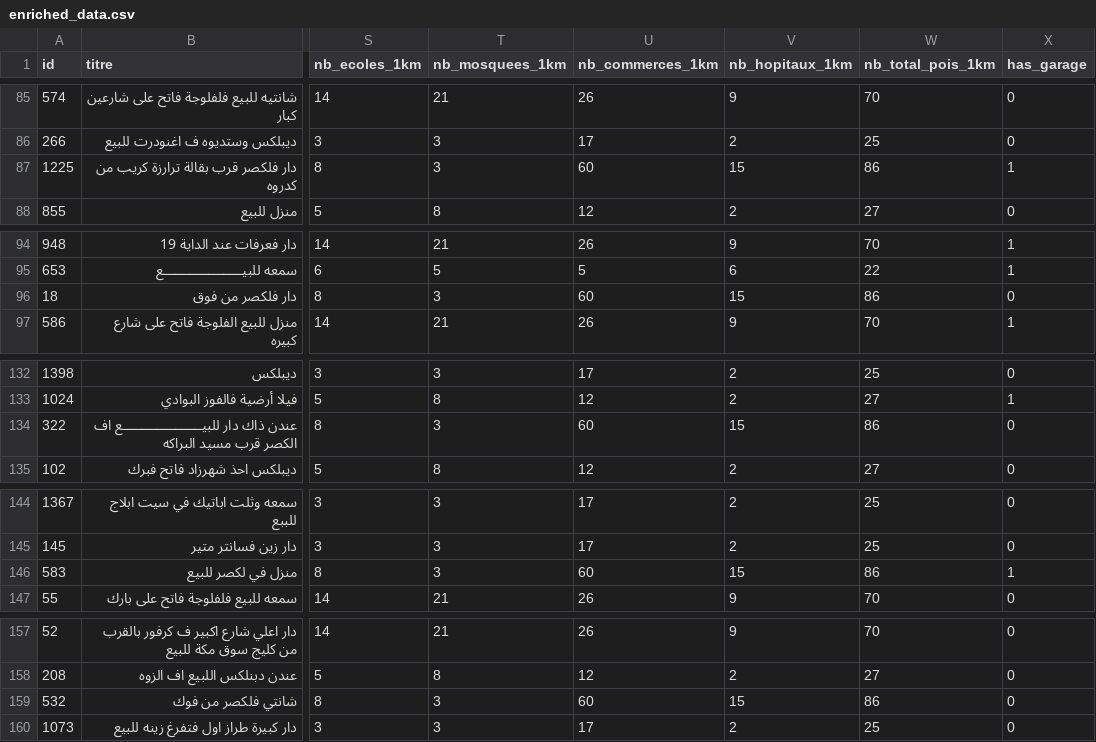
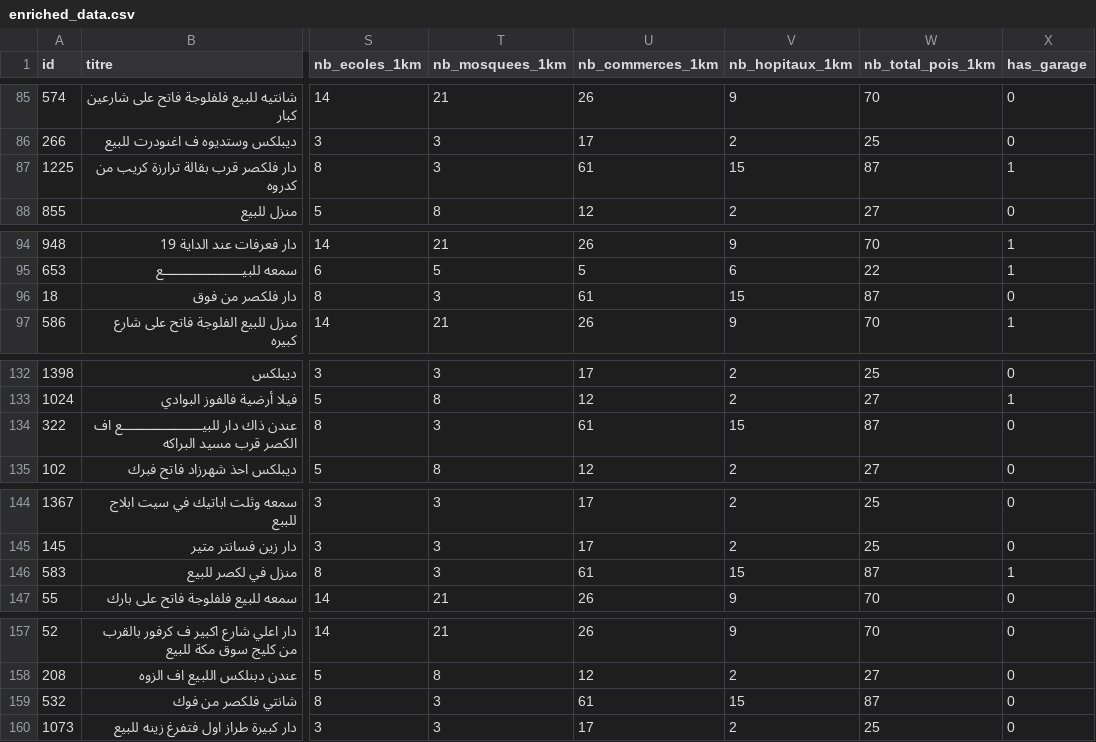
Before and after one commit to mustapha2200/MLCAPSTONE, a CSV file: data/processed/enriched_data.csv, drawn as a sheet; only a part is shown, gaps mark what is left out; the diff covers the shown part only; the diff names each change by its address in the sheet, - before the commit and + after, or states it on an @@ line.

```diff
--- a/data/processed/enriched_data.csv
+++ b/data/processed/enriched_data.csv
-U87 (nb_commerces_1km): 60
+U87 (nb_commerces_1km): 61
-W87 (nb_total_pois_1km): 86
+W87 (nb_total_pois_1km): 87
-U96 (nb_commerces_1km): 60
+U96 (nb_commerces_1km): 61
-W96 (nb_total_pois_1km): 86
+W96 (nb_total_pois_1km): 87
-U134 (nb_commerces_1km): 60
+U134 (nb_commerces_1km): 61
-W134 (nb_total_pois_1km): 86
+W134 (nb_total_pois_1km): 87
-U146 (nb_commerces_1km): 60
+U146 (nb_commerces_1km): 61
-W146 (nb_total_pois_1km): 86
+W146 (nb_total_pois_1km): 87
-U159 (nb_commerces_1km): 60
+U159 (nb_commerces_1km): 61
-W159 (nb_total_pois_1km): 86
+W159 (nb_total_pois_1km): 87
```
Also changed, not shown: 82 edited cells elsewhere in this file, data/processed/test_enriched.csv, 50 other files.
